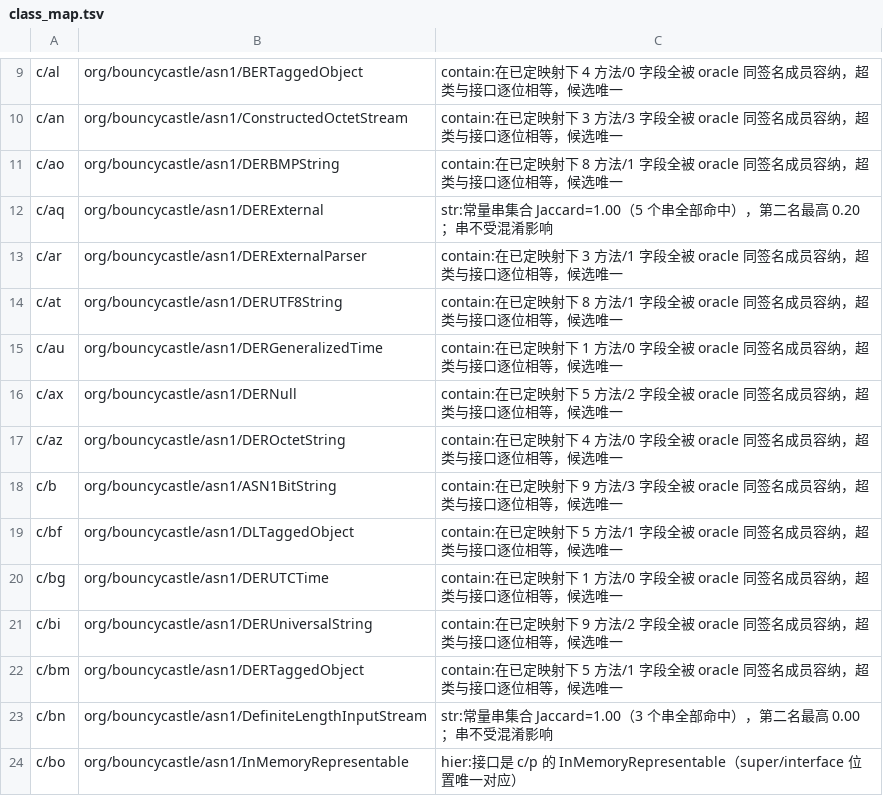
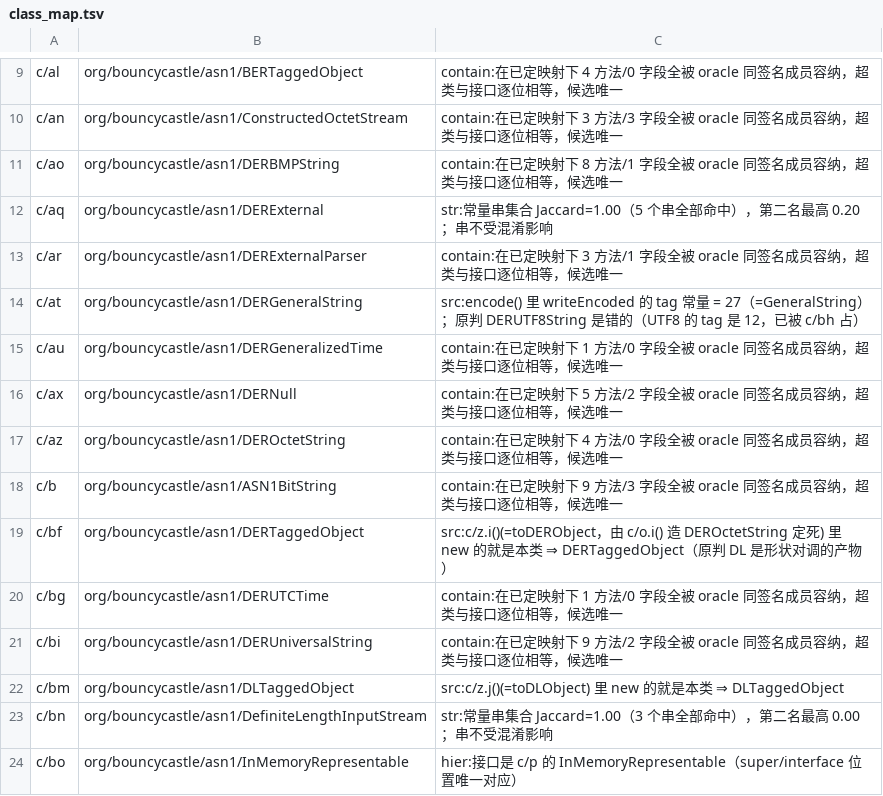
Before and after one commit to f401/MyAIDEProEnchanted, a TSV file: jobs/asn1bc/class_map.tsv, drawn as a sheet; only a part is shown, gaps mark what is left out; the diff covers the shown part only.

Commit message:
asn1bc: 类 46→73/76（96.1%）、方法 218/218=100%、字段 77/77=100%
新增两条硬判据：
- 字符串族靠 encode() 里 writeEncoded 的 tag 常量一次定死 9 个（12=UTF8、18=Numeric、
  19=Printable、20=T61、21=Videotex、22=IA5、25=Graphic、26=Visible、10=DEREnumerated）
- R8 把 DER/DL 两两合并（DERSequence/DLSequence、DERSet/DLSet、DEROutputStream/DLOutputStream），
  构造器多一个 int flag；靠「toDERObject 传 0 / toDLObject 传 1」定出 flag 0 = DER

顺手修两处真错：
- c/at 原判 DERUTF8String，但 tag 是 27=GeneralString（UTF8 的 tag 12 在 c/bh 上）⇒ 改 DERGeneralString
- c/bf / c/bm（DERTaggedObject / DLTaggedObject 同形件）原被形状匹配对调
  ⇒ 用 c/z.i()(=toDERObject) 里 new 的是 c/bf 定回

其余靠引用者/实现者定：ASN1InputStream / ASN1TaggedObject / ASN1Set / ASN1SequenceParser /
ASN1SetParser / BER{ApplicationSpecific,OctetString,Sequence,Set,TaggedObject}Parser /
DERFactory / ASN1Choice / LazyConstructionEnumeration。

剩 3 个类未定名：c/h、c/r（IOException/IllegalStateException 子类，同形带 int+Throwable+getCause，
bcprov 1.56 无对应）、c/aw$$ExternalSyntheticBackport0（R8 合成）。

门禁：validate ✔（3367 类块 / 27019 成员行 / 22065 参数行）· inherit 0-0-0 · famcheck 0-0 ·
innercheck ②③ 0 · cover c/ 方法 218/218 字段 77/77

```diff
--- a/jobs/asn1bc/class_map.tsv
+++ b/jobs/asn1bc/class_map.tsv
@@ -13,3 +13,3 @@ c/aq	org/bouncycastle/asn1/DERExternal	str:常量串集合 Jaccard=1.00（5 个
 c/ar	org/bouncycastle/asn1/DERExternalParser	contain:在已定映射下 3 方法/1 字段全被 oracle 同签名成员容纳，超类与接口逐位相等，候选唯一
-c/at	org/bouncycastle/asn1/DERUTF8String	contain:在已定映射下 8 方法/1 字段全被 oracle 同签名成员容纳，超类与接口逐位相等，候选唯一
+c/at	org/bouncycastle/asn1/DERGeneralString	src:encode() 里 writeEncoded 的 tag 常量 = 27（=GeneralString）；原判 DERUTF8String 是错的（UTF8 的 tag 是 12，已被 c/bh 占）
 c/au	org/bouncycastle/asn1/DERGeneralizedTime	contain:在已定映射下 1 方法/0 字段全被 oracle 同签名成员容纳，超类与接口逐位相等，候选唯一
@@ -18,6 +18,6 @@ c/az	org/bouncycastle/asn1/DEROctetString	contain:在已定映射下 4 方法/0
 c/b	org/bouncycastle/asn1/ASN1BitString	contain:在已定映射下 9 方法/3 字段全被 oracle 同签名成员容纳，超类与接口逐位相等，候选唯一
-c/bf	org/bouncycastle/asn1/DLTaggedObject	contain:在已定映射下 5 方法/1 字段全被 oracle 同签名成员容纳，超类与接口逐位相等，候选唯一
+c/bf	org/bouncycastle/asn1/DERTaggedObject	src:c/z.i()(=toDERObject，由 c/o.i() 造 DEROctetString 定死) 里 new 的就是本类 ⇒ DERTaggedObject（原判 DL 是形状对调的产物）
 c/bg	org/bouncycastle/asn1/DERUTCTime	contain:在已定映射下 1 方法/0 字段全被 oracle 同签名成员容纳，超类与接口逐位相等，候选唯一
 c/bi	org/bouncycastle/asn1/DERUniversalString	contain:在已定映射下 9 方法/2 字段全被 oracle 同签名成员容纳，超类与接口逐位相等，候选唯一
-c/bm	org/bouncycastle/asn1/DERTaggedObject	contain:在已定映射下 5 方法/1 字段全被 oracle 同签名成员容纳，超类与接口逐位相等，候选唯一
+c/bm	org/bouncycastle/asn1/DLTaggedObject	src:c/z.j()(=toDLObject) 里 new 的就是本类 ⇒ DLTaggedObject
 c/bn	org/bouncycastle/asn1/DefiniteLengthInputStream	str:常量串集合 Jaccard=1.00（3 个串全部命中），第二名最高 0.00；串不受混淆影响
```
Also changed, not shown: 27 added rows elsewhere in this file, jobs/asn1bc/params.tsv, 3 other files.
